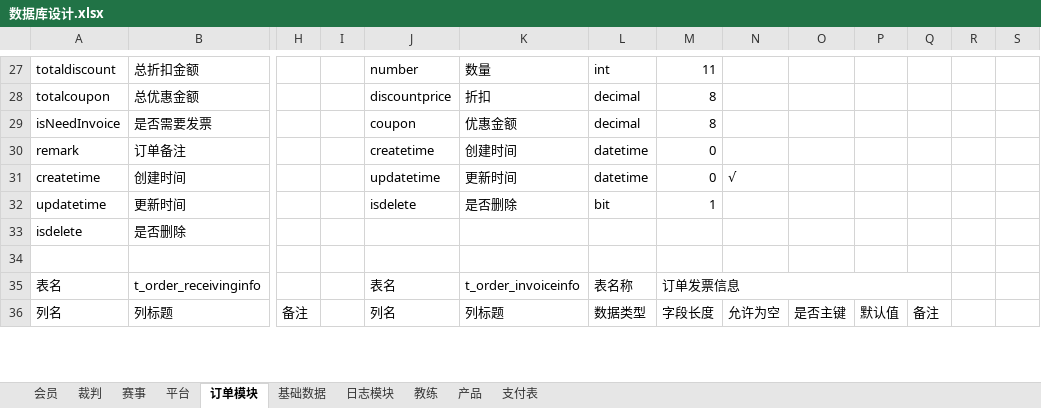
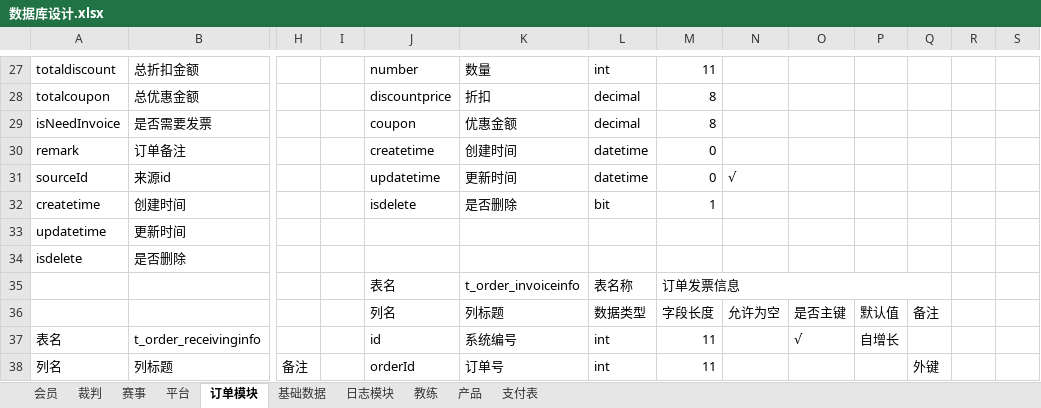
Before and after one commit to huxuanchenxy/nsda, an Excel workbook: doc/数据库设计.xlsx, sheet 订单模块, drawn as a sheet; only a part is shown, gaps mark what is left out; values as stored, in another font and other column widths than the file's, no cell formats; removed rows and columns are numbered as before the commit, all else as after; rows hold the shown columns only; the diff covers the shown part only; the diff names each change by its address in the sheet, - before the commit and + after, or states it on an @@ line.

```diff
--- a/doc/数据库设计.xlsx (sheet 订单模块)
+++ b/doc/数据库设计.xlsx (sheet 订单模块)
+row 31: sourceId | 来源id |  |  | updatetime | 更新时间 | datetime | 0 | √
-J32: updatetime
+J32: isdelete
-K32: 更新时间
+K32: 是否删除
-L32: datetime
+L32: bit
-M32: 0
+M32: 1
-N32: √
+N32: (empty)
-J33: isdelete
+J33: (empty)
-K33: 是否删除
+K33: (empty)
-L33: bit
+L33: (empty)
-M33: 1
+M33: (empty)
-row 35: (empty)
+row 35:  |  |  |  | 表名 | t_order_invoiceinfo | 表名称 | 订单发票信息
+M35:Q35 merged
+row 36:  |  |  |  | 列名 | 列标题 | 数据类型 | 字段长度 | 允许为空 | 是否主键 | 默认值 | 备注
-J37: 表名
+J37: id
-K37: t_order_invoiceinfo
+K37: 系统编号
-L37: 表名称
+L37: int
-M37: 订单发票信息
+M37: 11
-M35:Q35 merged
-O37: (empty)
+O37: √
-P37: (empty)
+P37: 自增长
-J38: 列名
+J38: orderId
-K38: 列标题
+K38: 订单号
-L38: 数据类型
+L38: int
-M38: 字段长度
+M38: 11
-N38: 允许为空
+N38: (empty)
-O38: 是否主键
+O38: (empty)
-P38: 默认值
+P38: (empty)
-Q38: 备注
+Q38: 外键
```
Also changed, not shown: 2 added rows, 2 removed rows, 89 edited cells and merged cells elsewhere in this sheet, sheet 赛事, cell formats, 18 other files.
